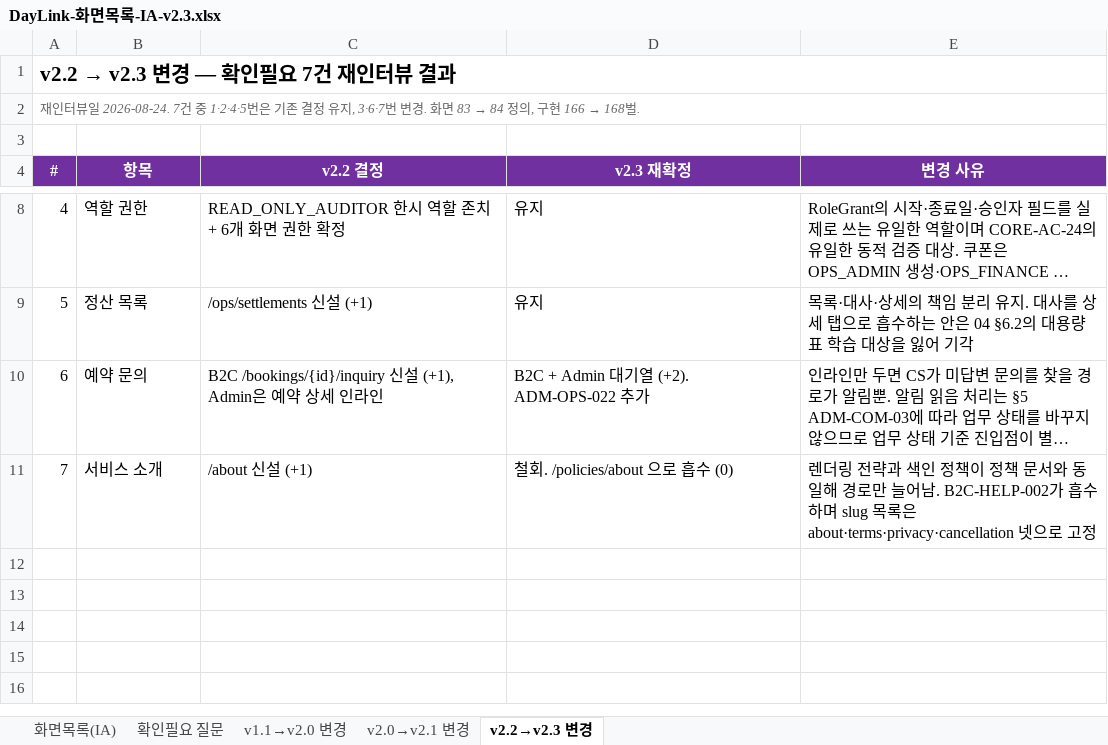
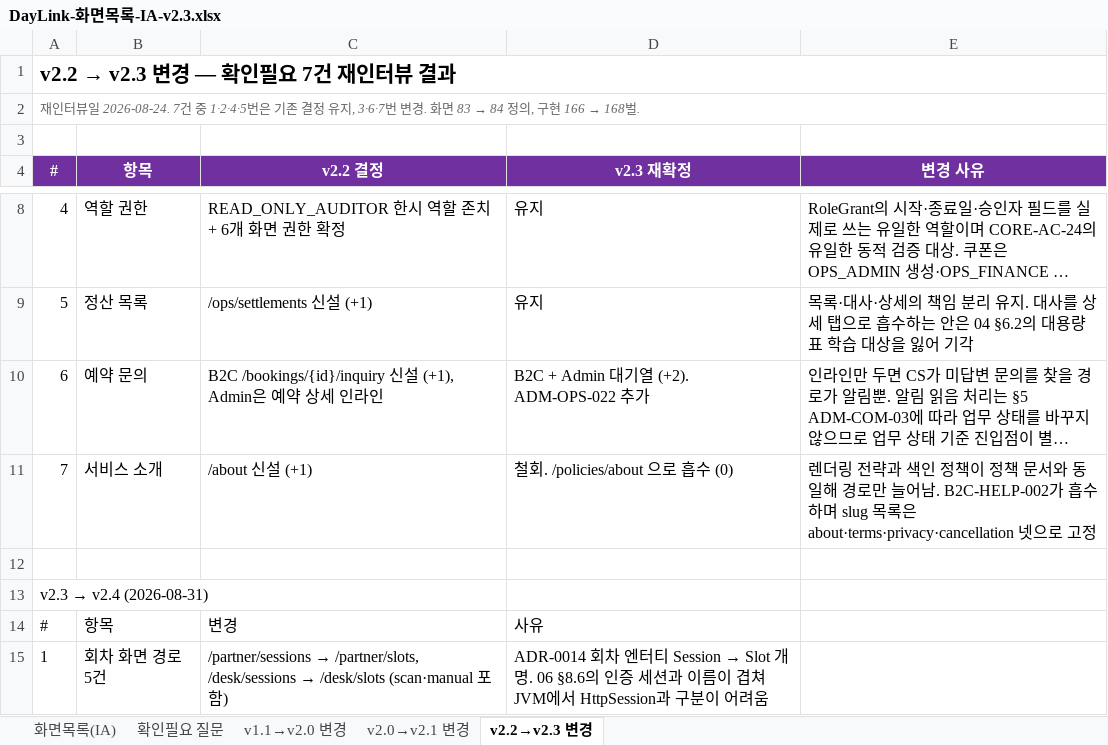
Before and after one commit to devc-showcase/daylink-shared, an Excel workbook: docs/prd/DayLink-화면목록-IA-v2.3.xlsx, sheet v2.2→v2.3 변경, drawn as a sheet; only a part is shown, gaps mark what is left out; long unchanged cells end in …; values as stored, in another font and other column widths than the file's, no borders; the diff names each change by its address in the sheet, - before the commit and + after, or states it on an @@ line.

```diff
--- a/docs/prd/DayLink-화면목록-IA-v2.3.xlsx (sheet v2.2→v2.3 변경)
+++ b/docs/prd/DayLink-화면목록-IA-v2.3.xlsx (sheet v2.2→v2.3 변경)
+row 12: (empty)
+row 13: v2.3 → v2.4 (2026-08-31)
+row 14: # | 항목 | 변경 | 사유
+row 15: 1 | 회차 화면 경로 5건 | /partner/sessions → /partner/slots, /desk/sessions → /desk/slots (scan·manual 포함) | ADR-0014 회차 엔터티 Session → Slot 개명. 06 §8.6의 인증 세션과 이름이 겹쳐 JVM에서 HttpSession과 구분이 어려움
```
Also changed, not shown: 24 other files.
